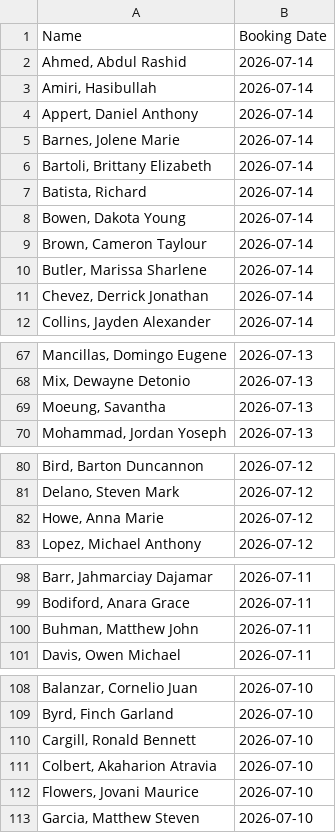
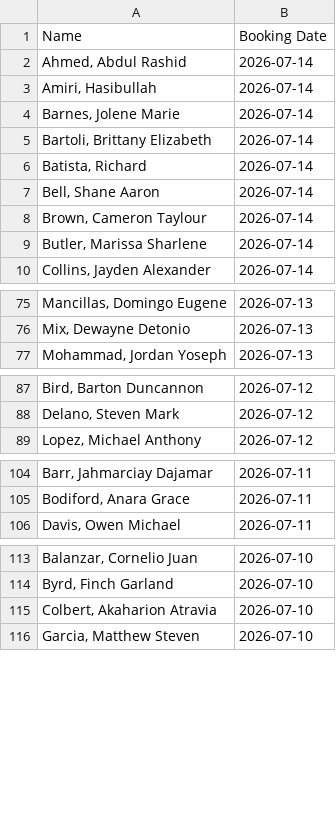
Before and after one commit to NguyenDa18/Portland-Jail-Data-Crawler, a CSV file: csvs/inmate_bookings.csv, drawn as a sheet; only a part is shown, gaps mark what is left out; the diff covers the shown part only.

```diff
--- a/csvs/inmate_bookings.csv
+++ b/csvs/inmate_bookings.csv
@@ -3,3 +3,2 @@ Name,Booking Date
 "Amiri, Hasibullah ",2026-07-14
-"Appert, Daniel Anthony",2026-07-14
 "Barnes, Jolene Marie",2026-07-14
@@ -7,6 +6,5 @@ Name,Booking Date
 "Batista, Richard ",2026-07-14
-"Bowen, Dakota Young",2026-07-14
+"Bell, Shane Aaron",2026-07-14
 "Brown, Cameron Taylour",2026-07-14
 "Butler, Marissa Sharlene",2026-07-14
-"Chevez, Derrick Jonathan",2026-07-14
 "Collins, Jayden Alexander",2026-07-14
@@ -68,3 +76,2 @@ Name,Booking Date
 "Mix, Dewayne Detonio",2026-07-13
-"Moeung, Savantha ",2026-07-13
 "Mohammad, Jordan Yoseph",2026-07-13
@@ -81,3 +88,2 @@ Name,Booking Date
 "Delano, Steven Mark",2026-07-12
-"Howe, Anna Marie",2026-07-12
 "Lopez, Michael Anthony",2026-07-12
@@ -99,3 +105,2 @@ Name,Booking Date
 "Bodiford, Anara Grace",2026-07-11
-"Buhman, Matthew John",2026-07-11
 "Davis, Owen Michael",2026-07-11
@@ -109,5 +114,3 @@ Name,Booking Date
 "Byrd, Finch Garland",2026-07-10
-"Cargill, Ronald Bennett",2026-07-10
 "Colbert, Akaharion Atravia",2026-07-10
-"Flowers, Jovani Maurice",2026-07-10
 "Garcia, Matthew Steven",2026-07-10
```
Also changed, not shown: 11 added rows, 7 removed rows and 4 edited cells elsewhere in this file, csvs/inmate_charges.csv, csvs/inmate_details.csv.
